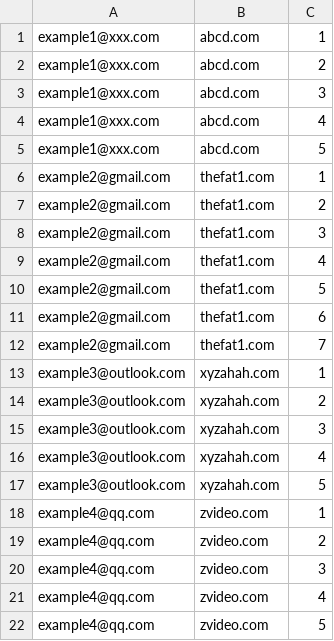
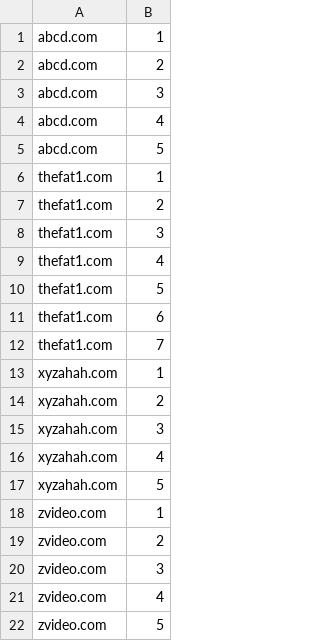
Before and after one commit to joycedaiyt/Me-In-Loo, a CSV file: back_end/database_setup/datasets/attachedBy.csv, drawn as a sheet; the diff names each change by its address in the sheet, - before the commit and + after, or states it on an @@ line.

Commit message:
fixed table relations

```diff
--- a/back_end/database_setup/datasets/attachedBy.csv
+++ b/back_end/database_setup/datasets/attachedBy.csv
-column A, rows 1-22: example1@xxx.com | example1@xxx.com | example1@xxx.com | example1@xxx.com | example1@xxx.com | example2@gmail.com | example2@gmail.com | example2@gmail.com | example2@gmail.com | example2@gmail.com | example2@gmail.com | example2@gmail.com | example3@outlook.com | example3@outlook.com | example3@outlook.com | example3@outlook.com | example3@outlook.com | example4@qq.com | example4@qq.com | example4@qq.com | example4@qq.com | example4@qq.com
```
Also changed, not shown: back_end/database_setup/datasets/report.csv, 3 other files.
